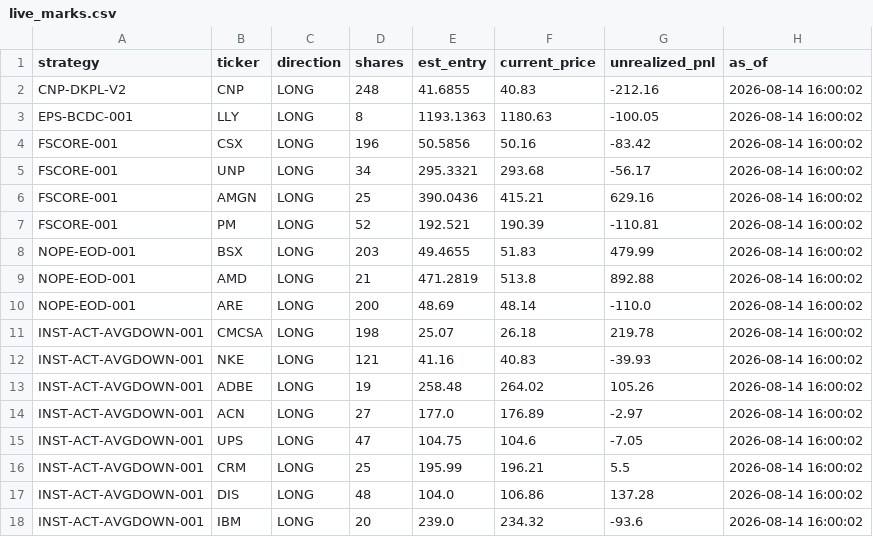
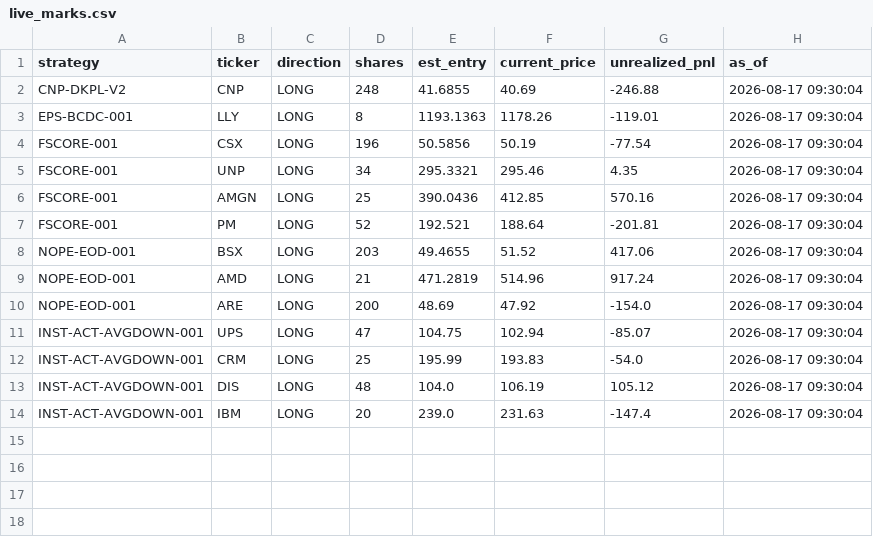
Before and after one commit to juayhiang/alphax-dashboard, a CSV file: data/live_marks.csv, drawn as a sheet.

Commit message:
Auto-sync SYNC-LIVE-MARKS 2026-08-17 21:30

```diff
--- a/data/live_marks.csv
+++ b/data/live_marks.csv
@@ -1,18 +1,14 @@
 strategy,ticker,direction,shares,est_entry,current_price,unrealized_pnl,as_of
-CNP-DKPL-V2,CNP,LONG,248,41.6855,40.83,-212.16,2026-08-14 16:00:02
-EPS-BCDC-001,LLY,LONG,8,1193.1363,1180.63,-100.05,2026-08-14 16:00:02
-FSCORE-001,CSX,LONG,196,50.5856,50.16,-83.42,2026-08-14 16:00:02
-FSCORE-001,UNP,LONG,34,295.3321,293.68,-56.17,2026-08-14 16:00:02
-FSCORE-001,AMGN,LONG,25,390.0436,415.21,629.16,2026-08-14 16:00:02
-FSCORE-001,PM,LONG,52,192.521,190.39,-110.81,2026-08-14 16:00:02
-NOPE-EOD-001,BSX,LONG,203,49.4655,51.83,479.99,2026-08-14 16:00:02
-NOPE-EOD-001,AMD,LONG,21,471.2819,513.8,892.88,2026-08-14 16:00:02
-NOPE-EOD-001,ARE,LONG,200,48.69,48.14,-110.0,2026-08-14 16:00:02
-INST-ACT-AVGDOWN-001,CMCSA,LONG,198,25.07,26.18,219.78,2026-08-14 16:00:02
-INST-ACT-AVGDOWN-001,NKE,LONG,121,41.16,40.83,-39.93,2026-08-14 16:00:02
-INST-ACT-AVGDOWN-001,ADBE,LONG,19,258.48,264.02,105.26,2026-08-14 16:00:02
-INST-ACT-AVGDOWN-001,ACN,LONG,27,177.0,176.89,-2.97,2026-08-14 16:00:02
-INST-ACT-AVGDOWN-001,UPS,LONG,47,104.75,104.6,-7.05,2026-08-14 16:00:02
-INST-ACT-AVGDOWN-001,CRM,LONG,25,195.99,196.21,5.5,2026-08-14 16:00:02
-INST-ACT-AVGDOWN-001,DIS,LONG,48,104.0,106.86,137.28,2026-08-14 16:00:02
-INST-ACT-AVGDOWN-001,IBM,LONG,20,239.0,234.32,-93.6,2026-08-14 16:00:02
+CNP-DKPL-V2,CNP,LONG,248,41.6855,40.69,-246.88,2026-08-17 09:30:04
+EPS-BCDC-001,LLY,LONG,8,1193.1363,1178.26,-119.01,2026-08-17 09:30:04
+FSCORE-001,CSX,LONG,196,50.5856,50.19,-77.54,2026-08-17 09:30:04
+FSCORE-001,UNP,LONG,34,295.3321,295.46,4.35,2026-08-17 09:30:04
+FSCORE-001,AMGN,LONG,25,390.0436,412.85,570.16,2026-08-17 09:30:04
+FSCORE-001,PM,LONG,52,192.521,188.64,-201.81,2026-08-17 09:30:04
+NOPE-EOD-001,BSX,LONG,203,49.4655,51.52,417.06,2026-08-17 09:30:04
+NOPE-EOD-001,AMD,LONG,21,471.2819,514.96,917.24,2026-08-17 09:30:04
+NOPE-EOD-001,ARE,LONG,200,48.69,47.92,-154.0,2026-08-17 09:30:04
+INST-ACT-AVGDOWN-001,UPS,LONG,47,104.75,102.94,-85.07,2026-08-17 09:30:04
+INST-ACT-AVGDOWN-001,CRM,LONG,25,195.99,193.83,-54.0,2026-08-17 09:30:04
+INST-ACT-AVGDOWN-001,DIS,LONG,48,104.0,106.19,105.12,2026-08-17 09:30:04
+INST-ACT-AVGDOWN-001,IBM,LONG,20,239.0,231.63,-147.4,2026-08-17 09:30:04
```
